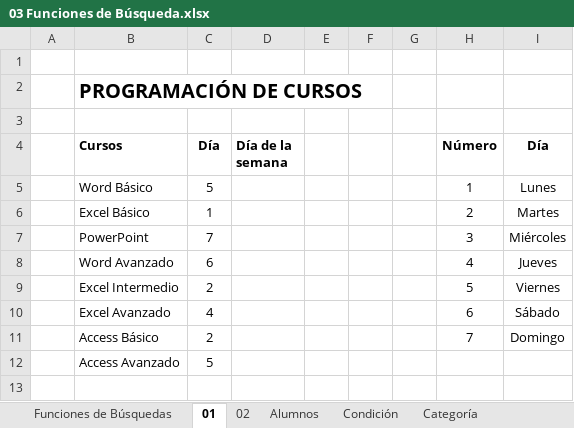
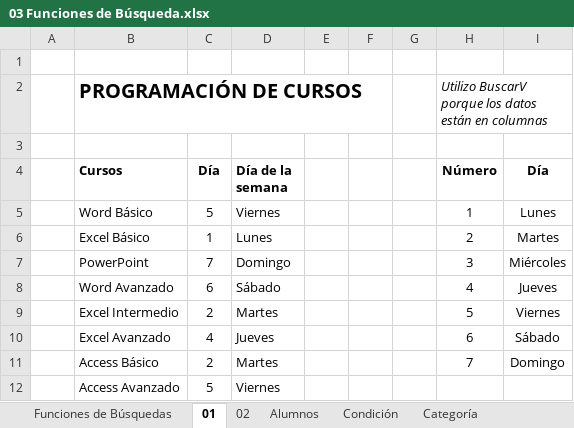
Before and after one commit to rickymuvel/Excel6y7, an Excel workbook: IIT-04-05/03 Funciones de Búsqueda.xlsx, sheet 01, drawn as a sheet; values as stored, in another font and other column widths than the file's, no borders; the diff names each change by its address in the sheet, - before the commit and + after, or states it on an @@ line.

```diff
--- a/IIT-04-05/03 Funciones de Búsqueda.xlsx (sheet 01)
+++ b/IIT-04-05/03 Funciones de Búsqueda.xlsx (sheet 01)
-H2 (Número): (empty)
+H2 (Número): Utilizo BuscarV porque los datos están en columnas
-D5 (Día de la semana): (empty)
+D5 (Día de la semana): Viernes
-D6 (Día de la semana): (empty)
+D6 (Día de la semana): Lunes
-D7 (Día de la semana): (empty)
+D7 (Día de la semana): Domingo
-D8 (Día de la semana): (empty)
+D8 (Día de la semana): Sábado
-D9 (Día de la semana): (empty)
+D9 (Día de la semana): Martes
-D10 (Día de la semana): (empty)
+D10 (Día de la semana): Jueves
-D11 (Día de la semana): (empty)
+D11 (Día de la semana): Martes
-D12 (Día de la semana): (empty)
+D12 (Día de la semana): Viernes
```
Also changed, not shown: sheet 02, 2 other files.
